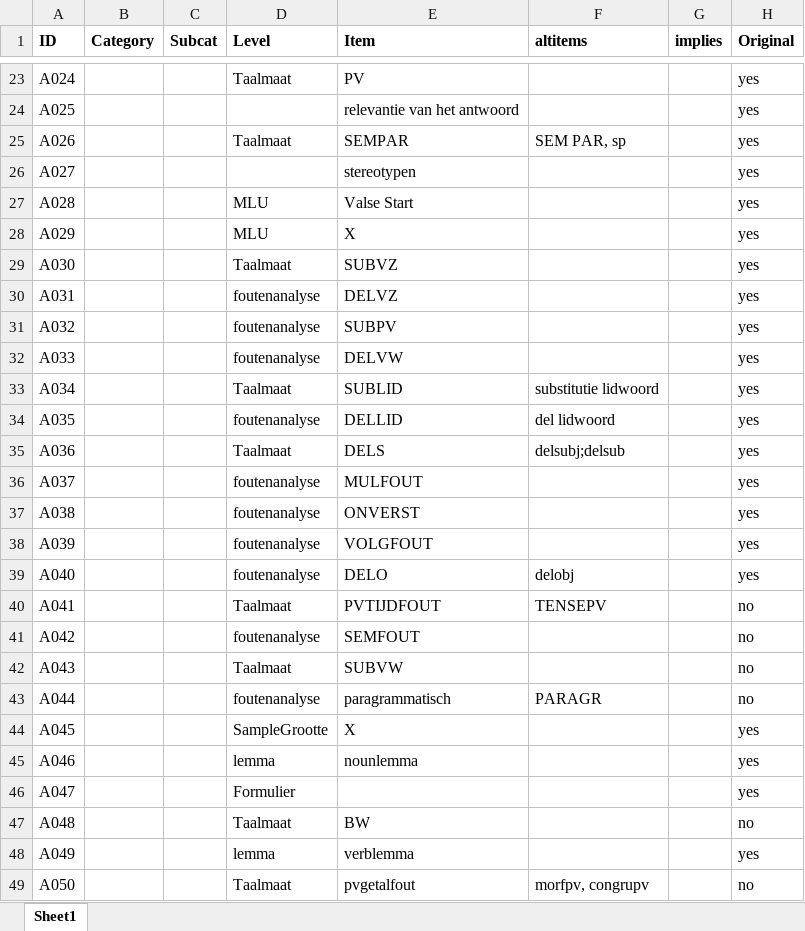
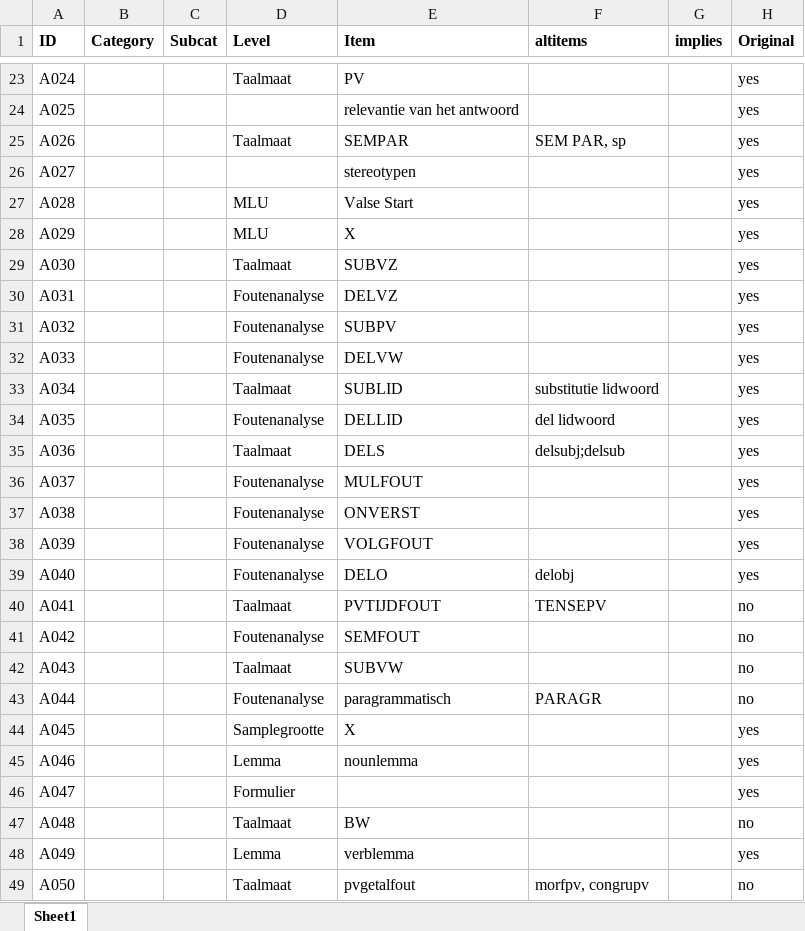
Before and after one commit to UUDigitalHumanitieslab/sastadev, an Excel workbook: src/sastadev/data/methods/ASTA_Index_Current.xlsx, sheet Sheet1, drawn as a sheet; only a part is shown, gaps mark what is left out; values as stored, in another font and other column widths than the file's, no borders; the diff covers the shown part only; the diff names each change by its address in the sheet, - before the commit and + after, or states it on an @@ line.

Commit message:
Rename asta index

```diff
--- a/src/sastadev/data/methods/ASTA_Index_Current.xlsx (sheet Sheet1)
+++ b/src/sastadev/data/methods/ASTA_Index_Current.xlsx (sheet Sheet1)
-D30:D32 (Level): foutenanalyse
+D30:D32 (Level): Foutenanalyse
-D34 (Level): foutenanalyse
+D34 (Level): Foutenanalyse
-D36:D39 (Level): foutenanalyse
+D36:D39 (Level): Foutenanalyse
-D41 (Level): foutenanalyse
+D41 (Level): Foutenanalyse
-D43 (Level): foutenanalyse
+D43 (Level): Foutenanalyse
-D44 (Level): SampleGrootte
+D44 (Level): Samplegrootte
-D45 (Level): lemma
+D45 (Level): Lemma
-D48 (Level): lemma
+D48 (Level): Lemma
```
Also changed, not shown: 6 edited cells elsewhere in this sheet.
